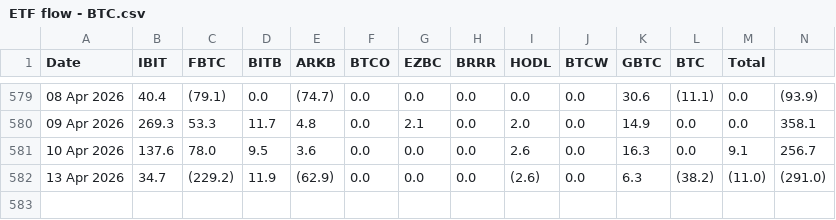
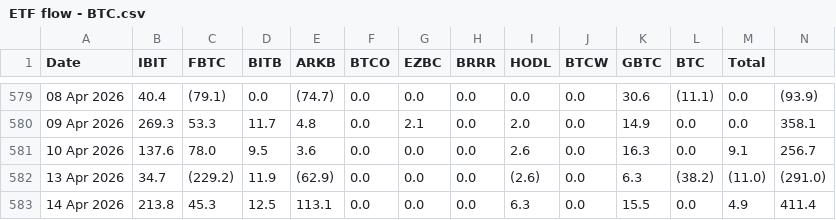
Before and after one commit to luisfelipekuniyoshi-max/etf-flows, a CSV file: data/ETF flow - BTC.csv, drawn as a sheet; only a part is shown, gaps mark what is left out.

```diff
--- a/data/ETF flow - BTC.csv
+++ b/data/ETF flow - BTC.csv
@@ -582 +582,2 @@ Date,IBIT,FBTC,BITB,ARKB,BTCO,EZBC,BRRR,HODL,BTCW,GBTC,BTC,Total
 13 Apr 2026,34.7,(229.2),11.9,(62.9),0.0,0.0,0.0,(2.6),0.0,6.3,(38.2),(11.0),(291.0)
+14 Apr 2026,213.8,45.3,12.5,113.1,0.0,0.0,0.0,6.3,0.0,15.5,0.0,4.9,411.4
```
Also changed, not shown: data/ETF flow - ETH.csv, 1 other file.
